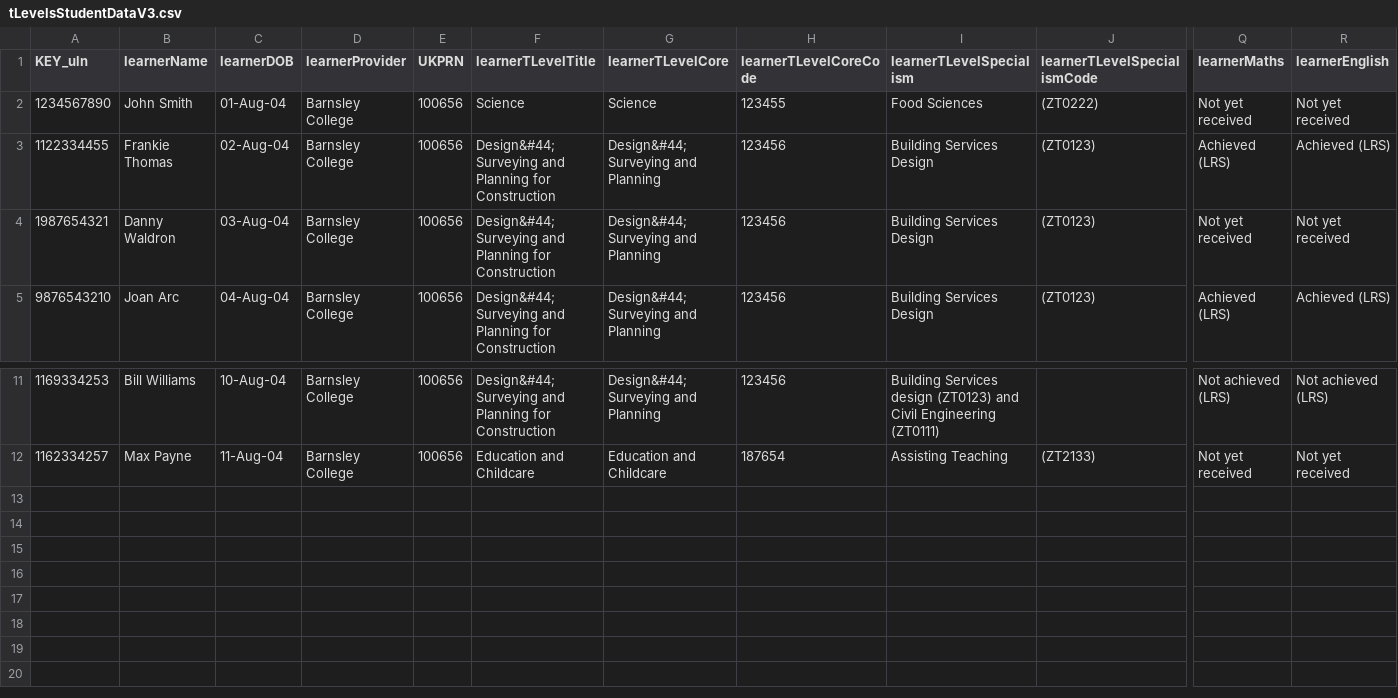
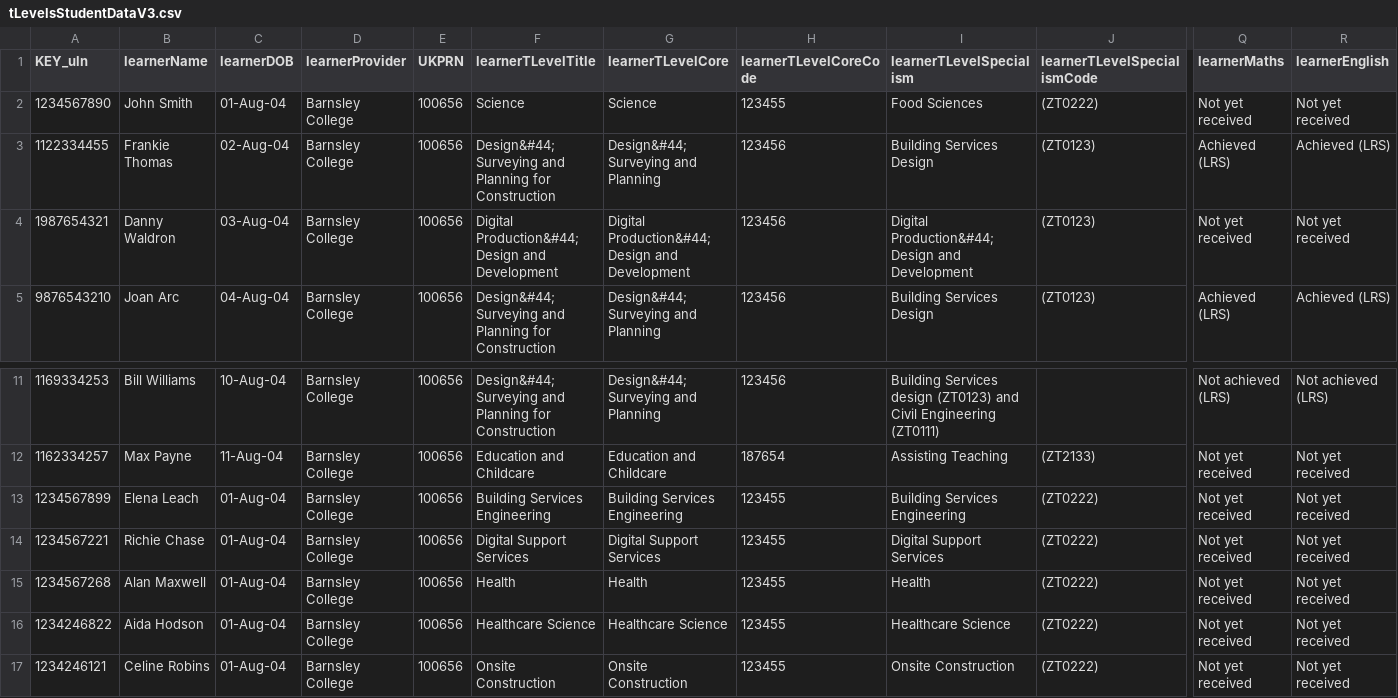
Before and after one commit to SkillsFundingAgency/tl-marketing-and-communication-prototype, a CSV file: app/data/data-files/tLevelsStudentDataV3.csv, drawn as a sheet; only a part is shown, gaps mark what is left out; rows hold the shown columns only; the diff names each change by its address in the sheet, - before the commit and + after, or states it on an @@ line.

Commit message:
Added more real data learners

```diff
--- a/app/data/data-files/tLevelsStudentDataV3.csv
+++ b/app/data/data-files/tLevelsStudentDataV3.csv
-F4 (learnerTLevelTitle): Design&#44; Surveying and Planning for Construction
+F4 (learnerTLevelTitle): Digital Production&#44; Design and Development
-G4 (learnerTLevelCore): Design&#44; Surveying and Planning
+G4 (learnerTLevelCore): Digital Production&#44; Design and Development
-I4 (learnerTLevelSpecialism): Building Services Design
+I4 (learnerTLevelSpecialism): Digital Production&#44; Design and Development
+row 13: 1234567899 | Elena Leach | 01-Aug-04 | Barnsley College | 100656 | Building Services Engineering | Building Services Engineering | 123455 | Building Services Engineering | (ZT0222) | Not yet received | Not yet received
+row 14: 1234567221 | Richie Chase | 01-Aug-04 | Barnsley College | 100656 | Digital Support Services | Digital Support Services | 123455 | Digital Support Services | (ZT0222) | Not yet received | Not yet received
+row 15: 1234567268 | Alan Maxwell | 01-Aug-04 | Barnsley College | 100656 | Health | Health | 123455 | Health | (ZT0222) | Not yet received | Not yet received
+row 16: 1234246822 | Aida Hodson | 01-Aug-04 | Barnsley College | 100656 | Healthcare Science | Healthcare Science | 123455 | Healthcare Science | (ZT0222) | Not yet received | Not yet received
+row 17: 1234246121 | Celine Robins | 01-Aug-04 | Barnsley College | 100656 | Onsite Construction | Onsite Construction | 123455 | Onsite Construction | (ZT0222) | Not yet received | Not yet received
```
